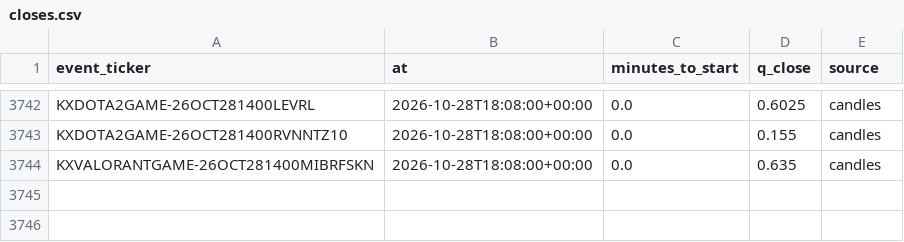
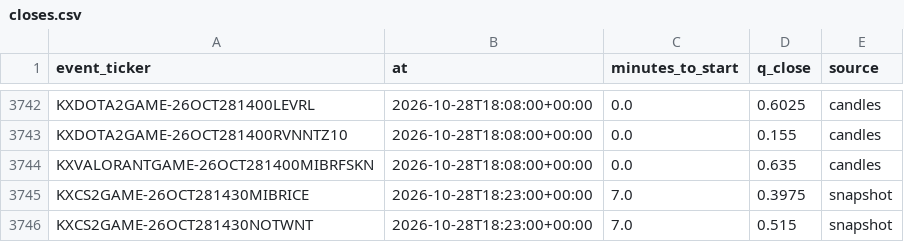
Before and after one commit to nathangin/esports-betting, a CSV file: state/paper/closes.csv, drawn as a sheet; only a part is shown, gaps mark what is left out; the diff names each change by its address in the sheet, - before the commit and + after, or states it on an @@ line.

```diff
--- a/state/paper/closes.csv
+++ b/state/paper/closes.csv
+row 3745: KXCS2GAME-26OCT281430MIBRICE | 2026-10-28T18:23:00+00:00 | 7.0 | 0.3975 | snapshot
+row 3746: KXCS2GAME-26OCT281430NOTWNT | 2026-10-28T18:23:00+00:00 | 7.0 | 0.515 | snapshot
```
Also changed, not shown: state/paper/ledger.csv, 7 other files.
